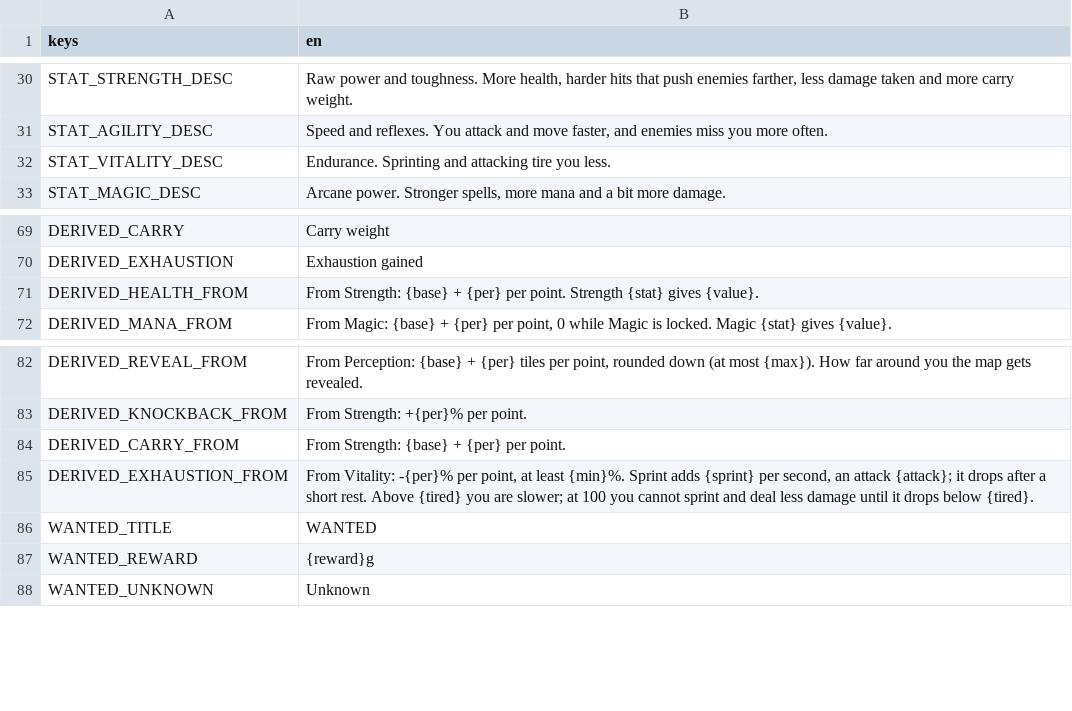
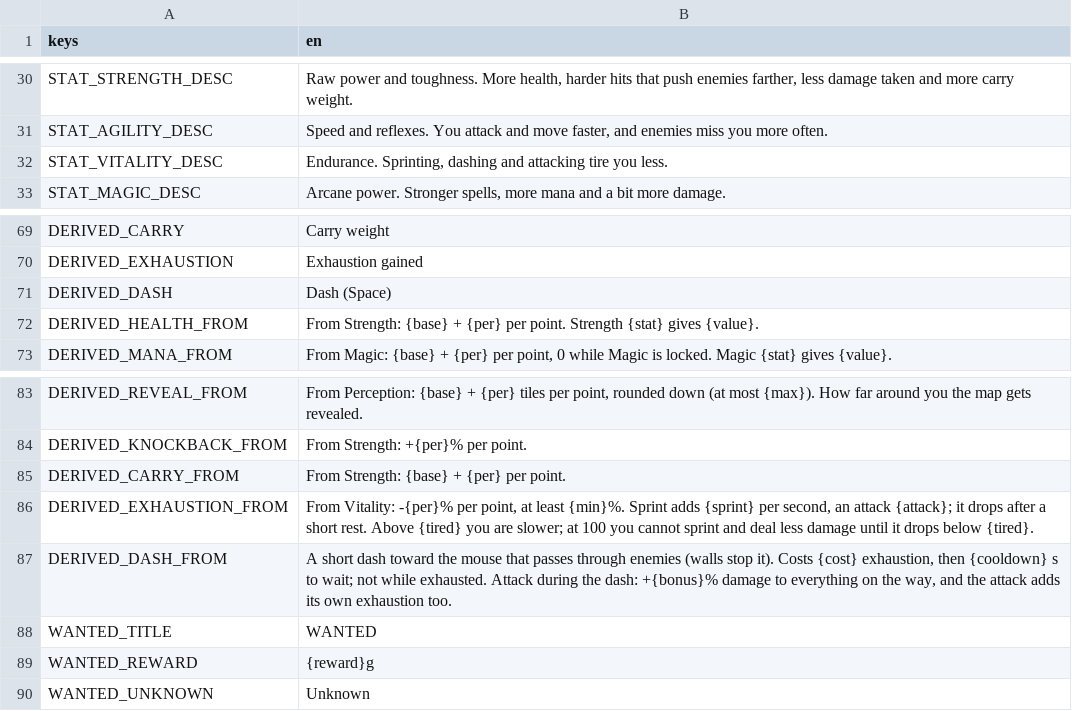
Before and after one commit to yupmurphy/Dungeon, a CSV file: localization/texts.csv, drawn as a sheet; only a part is shown, gaps mark what is left out.

Commit message:
Player dash on Space; an attack during the dash is the dash attack; sheet shows its cost and cooldown

```diff
--- a/localization/texts.csv
+++ b/localization/texts.csv
@@ -31,3 +31,3 @@ STAT_STRENGTH_DESC,"Raw power and toughness. More health, harder hits that push
 STAT_AGILITY_DESC,"Speed and reflexes. You attack and move faster, and enemies miss you more often."
-STAT_VITALITY_DESC,"Endurance. Sprinting and attacking tire you less."
+STAT_VITALITY_DESC,"Endurance. Sprinting, dashing and attacking tire you less."
 STAT_MAGIC_DESC,"Arcane power. Stronger spells, more mana and a bit more damage."
@@ -70,2 +70,3 @@ DERIVED_CARRY,Carry weight
 DERIVED_EXHAUSTION,Exhaustion gained
+DERIVED_DASH,Dash (Space)
 DERIVED_HEALTH_FROM,"From Strength: {base} + {per} per point. Strength {stat} gives {value}."
@@ -85,2 +86,3 @@ DERIVED_CARRY_FROM,"From Strength: {base} + {per} per point."
 DERIVED_EXHAUSTION_FROM,"From Vitality: -{per}% per point, at least {min}%. Sprint adds {sprint} per second, an attack {attack}; it drops after a short rest. Above {tired} you are slower; at 100 you cannot sprint and deal less damage until it drops below {tired}."
+DERIVED_DASH_FROM,"A short dash toward the mouse that passes through enemies (walls stop it). Costs {cost} exhaustion, then {cooldown} s to wait; not while exhausted. Attack during the dash: +{bonus}% damage to everything on the way, and the attack adds its own exhaustion too."
 WANTED_TITLE,WANTED
```
Also changed, not shown: 6 other files.
